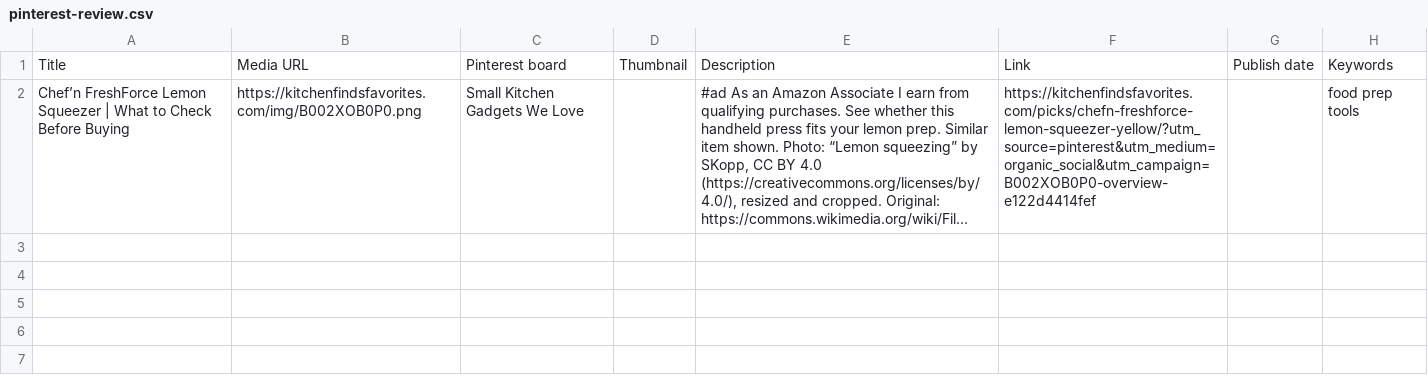
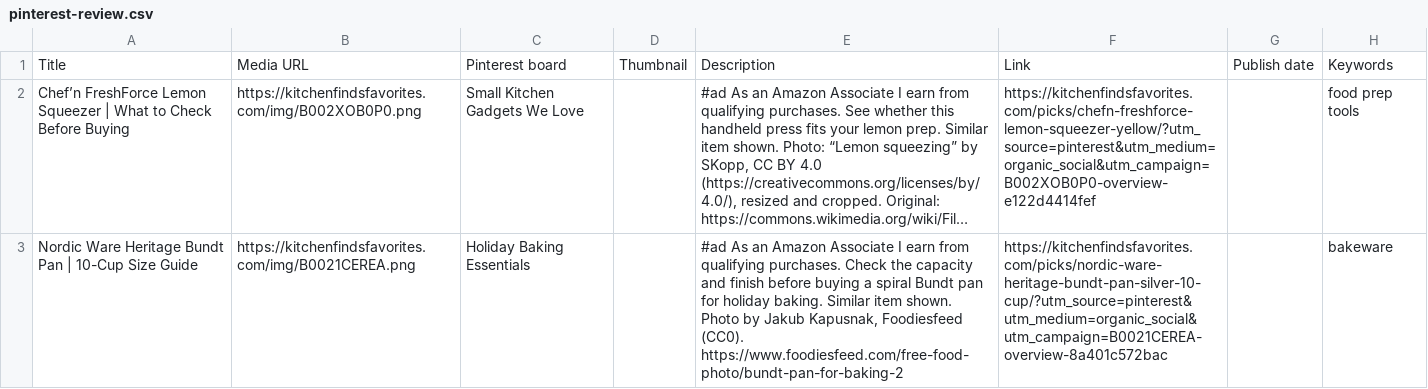
Before and after one commit to dynamicservicesolutionsllc-gif/ai-marketing-claude, a CSV file: marketing/2026-11-07/pinterest-review.csv, drawn as a sheet; long unchanged cells end in …; the diff names each change by its address in the sheet, - before the commit and + after, or states it on an @@ line.

```diff
--- a/marketing/2026-11-07/pinterest-review.csv
+++ b/marketing/2026-11-07/pinterest-review.csv
+row 3: Nordic Ware Heritage Bundt Pan | 10-Cup Size Guide | https://kitchenfindsfavorites.com/img/B0021CEREA.png | Holiday Baking Essentials |  | #ad As an Amazon Associate I earn from qualifying purchases. Check the capacity and finish before buying a spiral Bundt pan for holiday baking. Similar item shown. Photo by Jakub Kapusnak, Foodiesfeed (CC0). https://www.foodiesfeed.com/free-food-photo/bundt-pan-for-baking-2 | https://kitchenfindsfavorites.com/picks/nordic-ware-heritage-bundt-pan-silver-10-cup/?utm_source=pinterest&utm_medium=organic_social&utm_campaign=B0021CEREA-overview-8a401c572bac |  | bakeware
```
Also changed, not shown: 19 other files.
